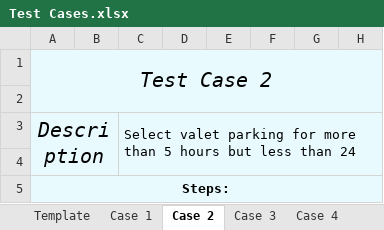
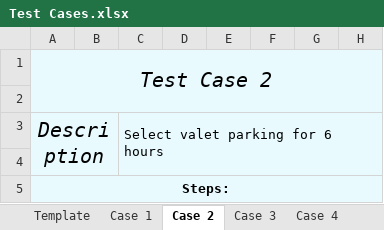
Before and after one commit to RGaldamez/AcklenAvenue-QA-Challenge, an Excel workbook: Test Cases.xlsx, sheet Case 2, drawn as a sheet; only a part is shown; values as stored, in another font and other column widths than the file's, no borders; conditional formats not drawn; the diff names each change by its address in the sheet, - before the commit and + after, or states it on an @@ line.

Commit message:
adding last case in the excel book

```diff
--- a/Test Cases.xlsx (sheet Case 2)
+++ b/Test Cases.xlsx (sheet Case 2)
-C3: …parking for more than 5 hours but less than 24
+C3: …parking for 6 hours
```
Also changed, not shown: sheet Case 3, other sheet tabs.
